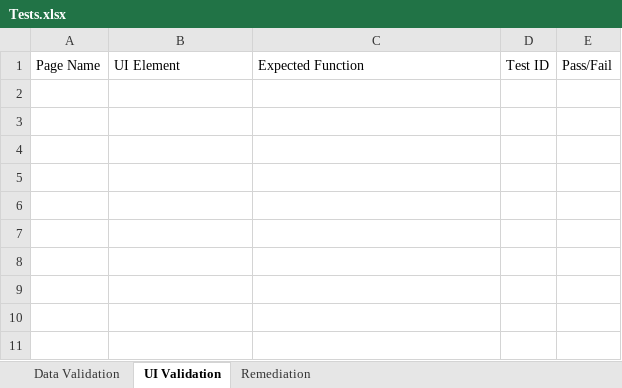
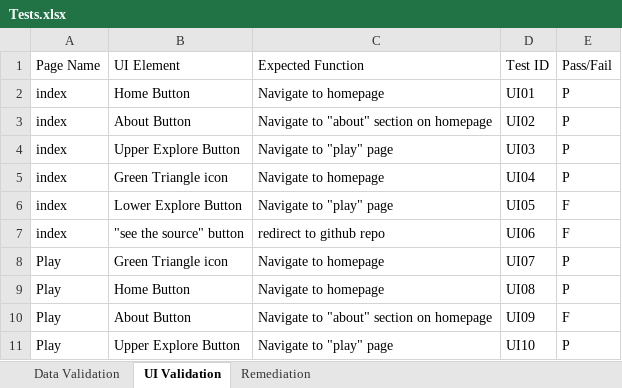
Before and after one commit to jinghul/FindTune, an Excel workbook: docs/Tests.xlsx, sheet UI Validation, drawn as a sheet; values as stored, in another font and other column widths than the file's, no borders; the diff names each change by its address in the sheet, - before the commit and + after, or states it on an @@ line.

```diff
--- a/docs/Tests.xlsx (sheet UI Validation)
+++ b/docs/Tests.xlsx (sheet UI Validation)
+row 2: index | Home Button | Navigate to homepage | UI01 | P
+row 3: index | About Button | Navigate to "about" section on homepage | UI02 | P
+row 4: index | Upper Explore Button | Navigate to "play" page | UI03 | P
+row 5: index | Green Triangle icon | Navigate to homepage | UI04 | P
+row 6: index | Lower Explore Button | Navigate to "play" page | UI05 | F
+row 7: index | "see the source" button | redirect to github repo | UI06 | F
+row 8: Play | Green Triangle icon | Navigate to homepage | UI07 | P
+row 9: Play | Home Button | Navigate to homepage | UI08 | P
+row 10: Play | About Button | Navigate to "about" section on homepage | UI09 | F
+row 11: Play | Upper Explore Button | Navigate to "play" page | UI10 | P
```
Also changed, not shown: sheet Data Validation, sheet Remediation.
